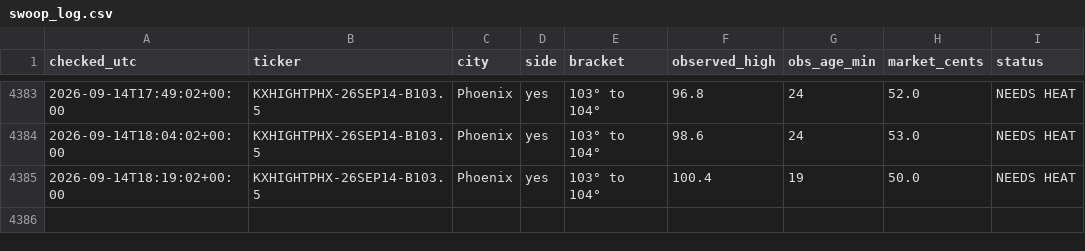
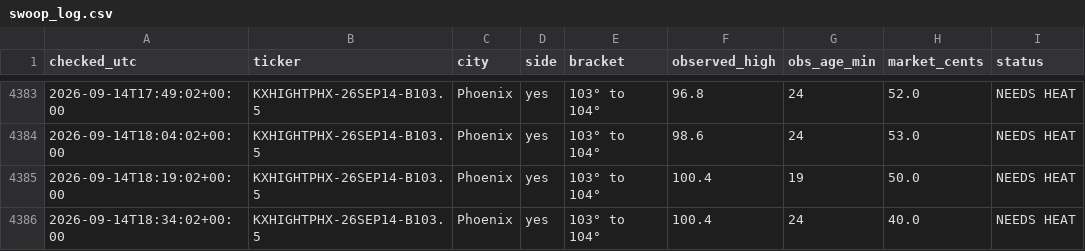
Before and after one commit to chrisscott2526-prog/Weather-Bot, a CSV file: swoop_log.csv, drawn as a sheet; only a part is shown, gaps mark what is left out.

```diff
--- a/swoop_log.csv
+++ b/swoop_log.csv
@@ -4385 +4385,2 @@ checked_utc,ticker,city,side,bracket,observed_high,obs_age_min,market_cents,stat
 2026-09-14T18:19:02+00:00,KXHIGHTPHX-26SEP14-B103.5,Phoenix,yes,103° to 104°,100.4,19,50.0,NEEDS HEAT
+2026-09-14T18:34:02+00:00,KXHIGHTPHX-26SEP14-B103.5,Phoenix,yes,103° to 104°,100.4,24,40.0,NEEDS HEAT
```
Also changed, not shown: daily_highs.csv, 4 other files.
